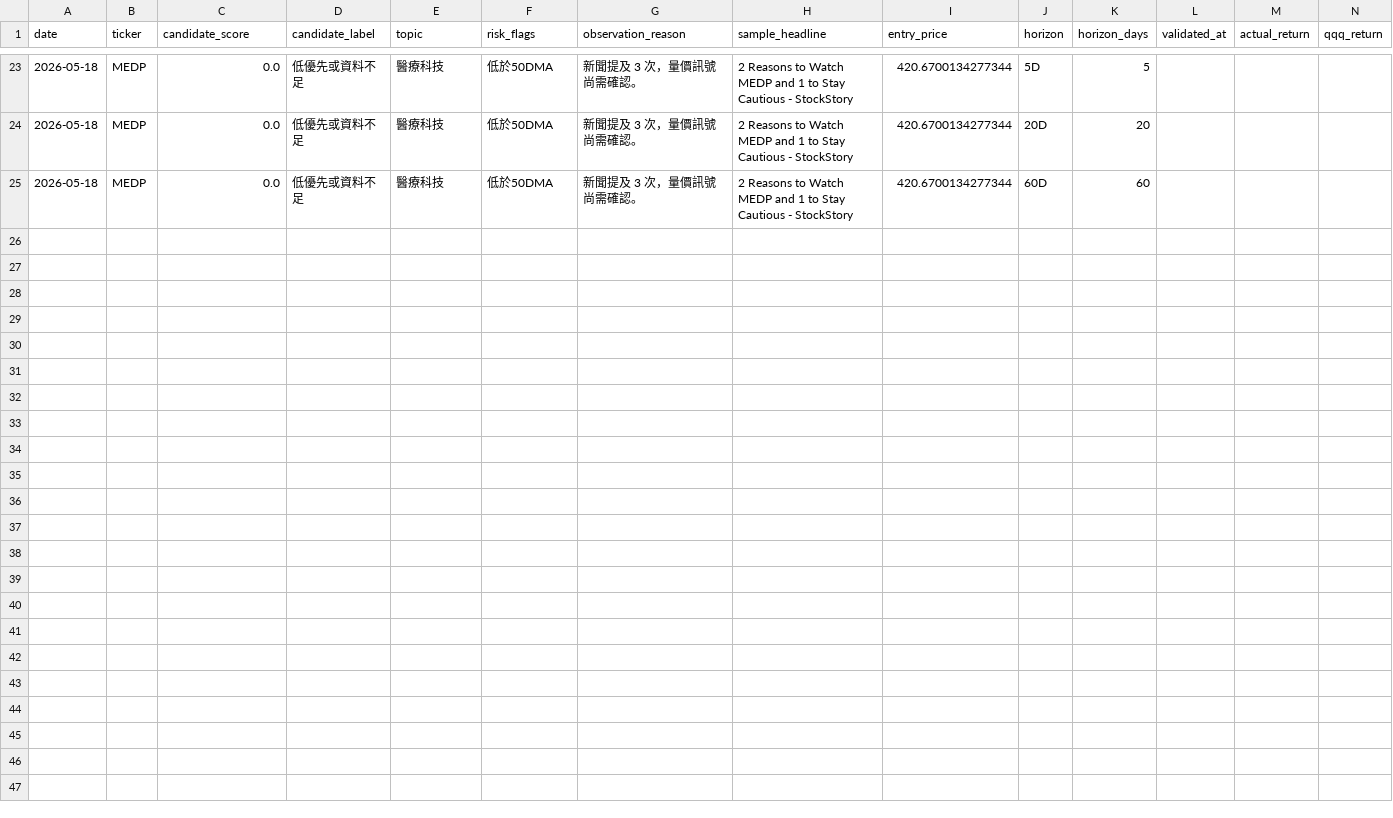
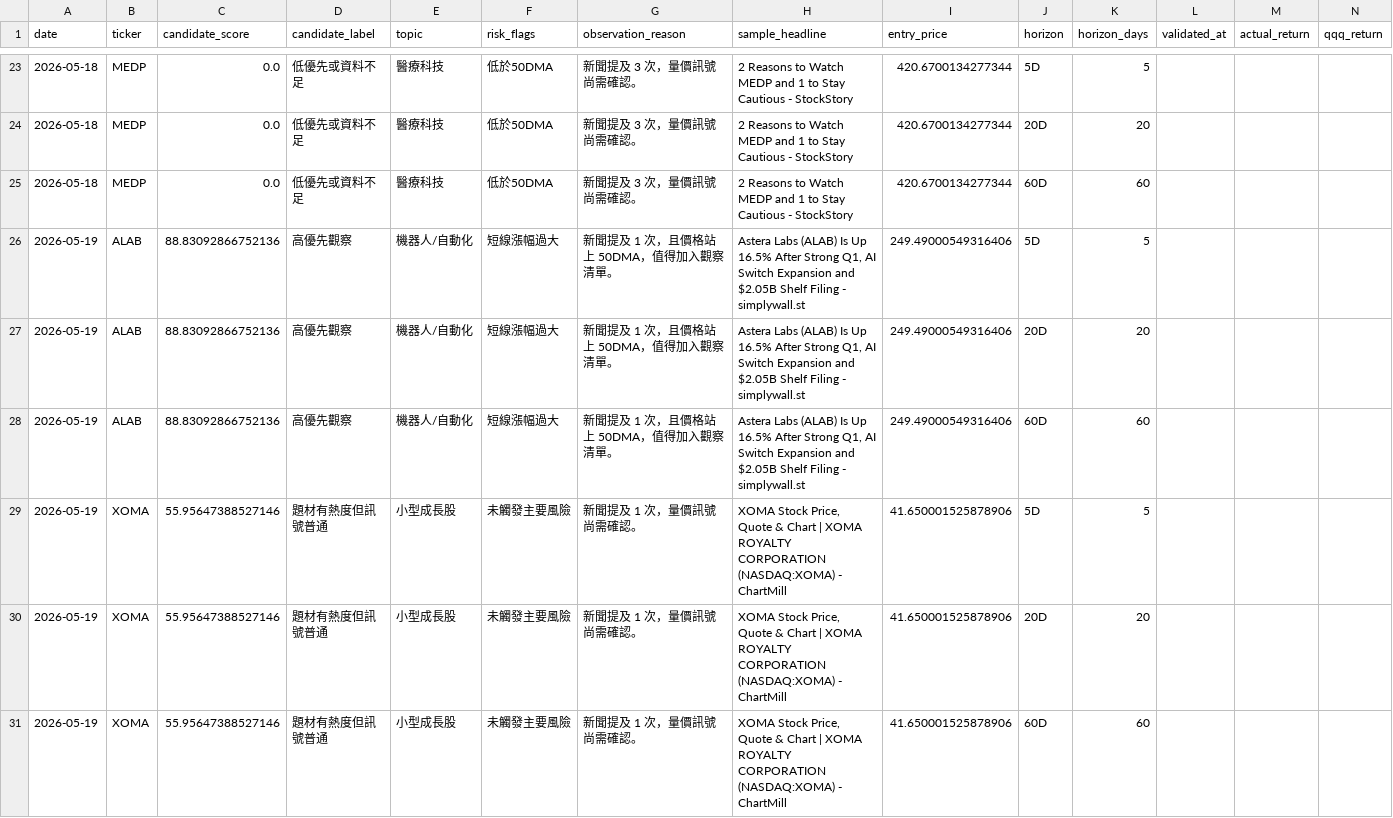
Before and after one commit to eric07079207-star/tech-market-monitor, a CSV file: data/觀察版資料/06_候選股追蹤/discovery_performance.csv, drawn as a sheet; only a part is shown, gaps mark what is left out; rows hold the shown columns only; the diff covers the shown part only; the diff names each change by its address in the sheet, - before the commit and + after, or states it on an @@ line.

```diff
--- a/data/觀察版資料/06_候選股追蹤/discovery_performance.csv
+++ b/data/觀察版資料/06_候選股追蹤/discovery_performance.csv
+row 26: 2026-05-19 | ALAB | 88.83092866752136 | 高優先觀察 | 機器人/自動化 | 短線漲幅過大 | 新聞提及 1 次，且價格站上 50DMA，值得加入觀察清單。 | Astera Labs (ALAB) Is Up 16.5% After Strong Q1, AI Switch Expansion and $2.05B Shelf Filing - simplywall.st | 249.49000549316406 | 5D | 5
+row 27: 2026-05-19 | ALAB | 88.83092866752136 | 高優先觀察 | 機器人/自動化 | 短線漲幅過大 | 新聞提及 1 次，且價格站上 50DMA，值得加入觀察清單。 | Astera Labs (ALAB) Is Up 16.5% After Strong Q1, AI Switch Expansion and $2.05B Shelf Filing - simplywall.st | 249.49000549316406 | 20D | 20
+row 28: 2026-05-19 | ALAB | 88.83092866752136 | 高優先觀察 | 機器人/自動化 | 短線漲幅過大 | 新聞提及 1 次，且價格站上 50DMA，值得加入觀察清單。 | Astera Labs (ALAB) Is Up 16.5% After Strong Q1, AI Switch Expansion and $2.05B Shelf Filing - simplywall.st | 249.49000549316406 | 60D | 60
+row 29: 2026-05-19 | XOMA | 55.95647388527146 | 題材有熱度但訊號普通 | 小型成長股 | 未觸發主要風險 | 新聞提及 1 次，量價訊號尚需確認。 | XOMA Stock Price, Quote & Chart | XOMA ROYALTY CORPORATION (NASDAQ:XOMA) - ChartMill | 41.650001525878906 | 5D | 5
+row 30: 2026-05-19 | XOMA | 55.95647388527146 | 題材有熱度但訊號普通 | 小型成長股 | 未觸發主要風險 | 新聞提及 1 次，量價訊號尚需確認。 | XOMA Stock Price, Quote & Chart | XOMA ROYALTY CORPORATION (NASDAQ:XOMA) - ChartMill | 41.650001525878906 | 20D | 20
+row 31: 2026-05-19 | XOMA | 55.95647388527146 | 題材有熱度但訊號普通 | 小型成長股 | 未觸發主要風險 | 新聞提及 1 次，量價訊號尚需確認。 | XOMA Stock Price, Quote & Chart | XOMA ROYALTY CORPORATION (NASDAQ:XOMA) - ChartMill | 41.650001525878906 | 60D | 60
```
Also changed, not shown: 6 added rows elsewhere in this file, data/觀察版資料/05_潛力股探索/discovery_mentions.csv, data/觀察版資料/05_潛力股探索/discovery_news.csv, 38 other files.
